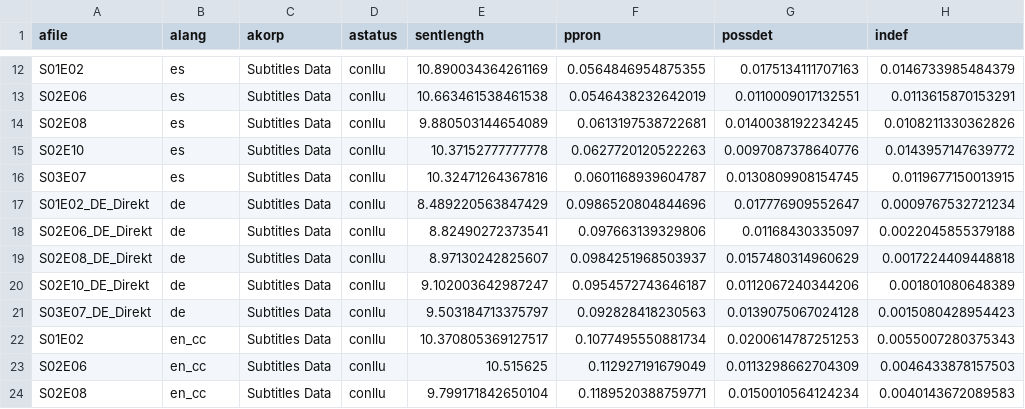
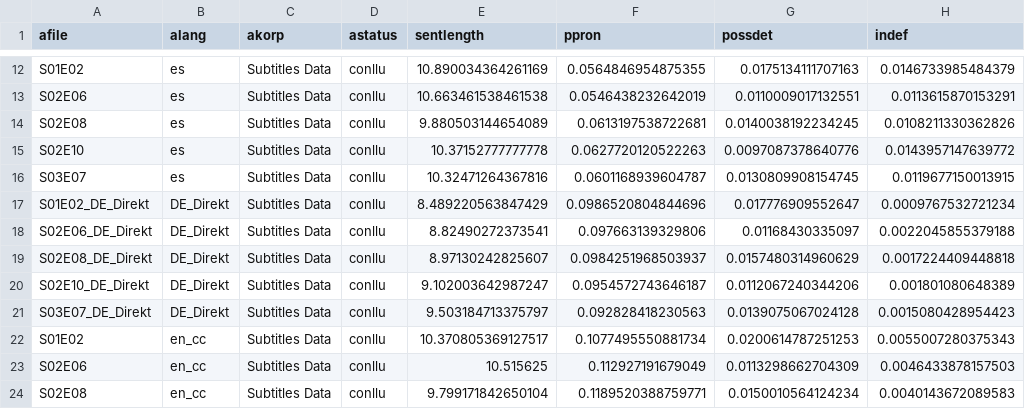
Before and after one commit to happy522/Analysis-of-Subtitles, a CSV file: Data Generation/Linguistic-features/merged.csv, drawn as a sheet; only a part is shown, gaps mark what is left out; the diff names each change by its address in the sheet, - before the commit and + after, or states it on an @@ line.

Commit message:
Update merged.csv

```diff
--- a/Data Generation/Linguistic-features/merged.csv
+++ b/Data Generation/Linguistic-features/merged.csv
-B17:B21 (alang): de
+B17:B21 (alang): DE_Direkt
```
